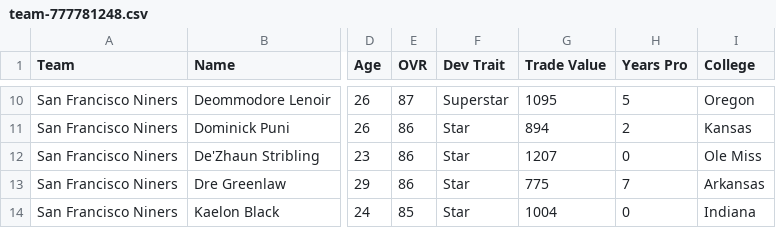
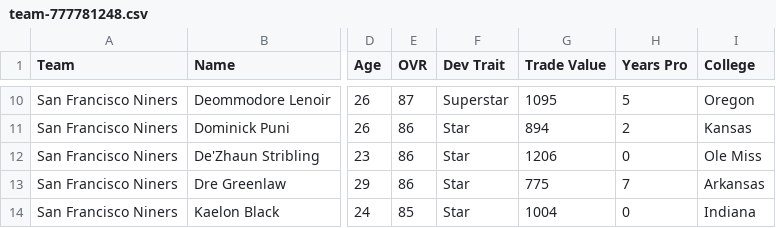
Before and after one commit to elite32/elite32.github.io, a CSV file: csv/team-777781248.csv, drawn as a sheet; only a part is shown, gaps mark what is left out; the diff names each change by its address in the sheet, - before the commit and + after, or states it on an @@ line.

```diff
--- a/csv/team-777781248.csv
+++ b/csv/team-777781248.csv
-G12 (Trade Value): 1207
+G12 (Trade Value): 1206
```
Also changed, not shown: csv/all-players.csv, csv/team-777781249.csv, 18 other files.
